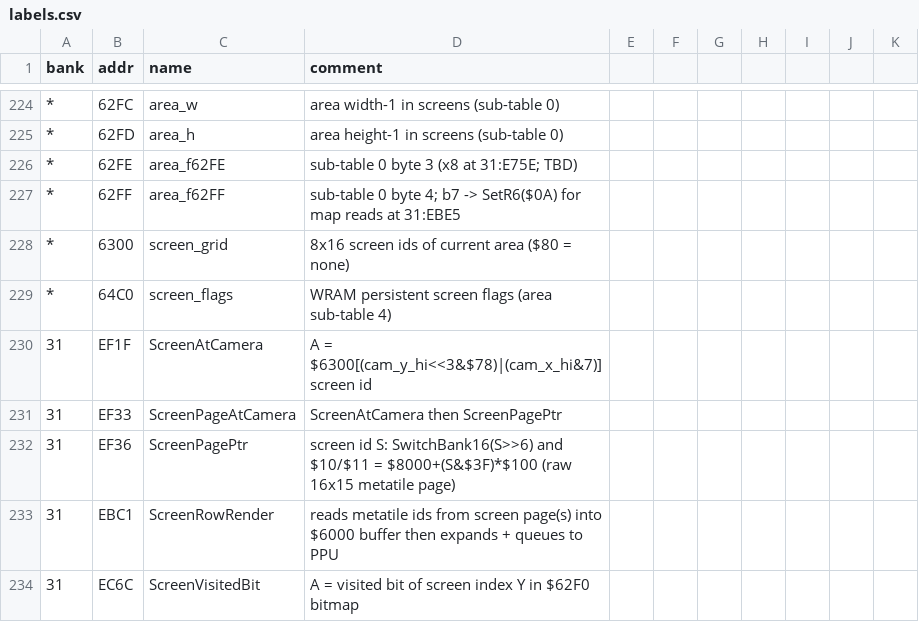
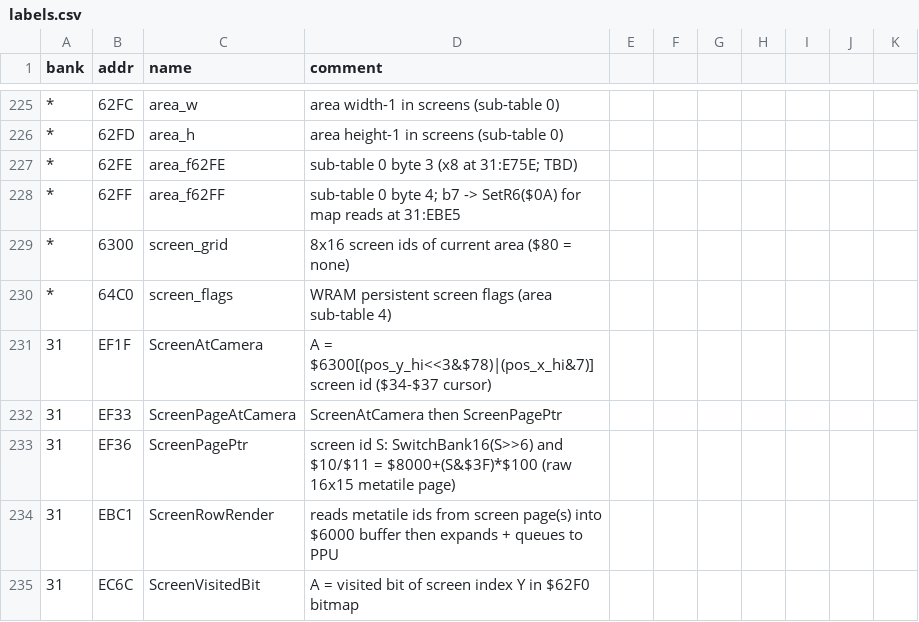
Before and after one commit to sleepy9090/CRYSTAL-AI-LIS, a CSV file: labels.csv, drawn as a sheet; only a part is shown, gaps mark what is left out; the diff covers the shown part only.

```diff
--- a/labels.csv
+++ b/labels.csv
@@ -229,3 +230,3 @@ bank,addr,name,comment
 *,64C0,screen_flags,WRAM persistent screen flags (area sub-table 4)
-31,EF1F,ScreenAtCamera,A = $6300[(cam_y_hi<<3&$78)|(cam_x_hi&7)] screen id
+31,EF1F,ScreenAtCamera,A = $6300[(pos_y_hi<<3&$78)|(pos_x_hi&7)] screen id ($34-$37 cursor)
 31,EF33,ScreenPageAtCamera,ScreenAtCamera then ScreenPagePtr
```
Also changed, not shown: 1 added row and 21 edited cells elsewhere in this file, 7 other files.
